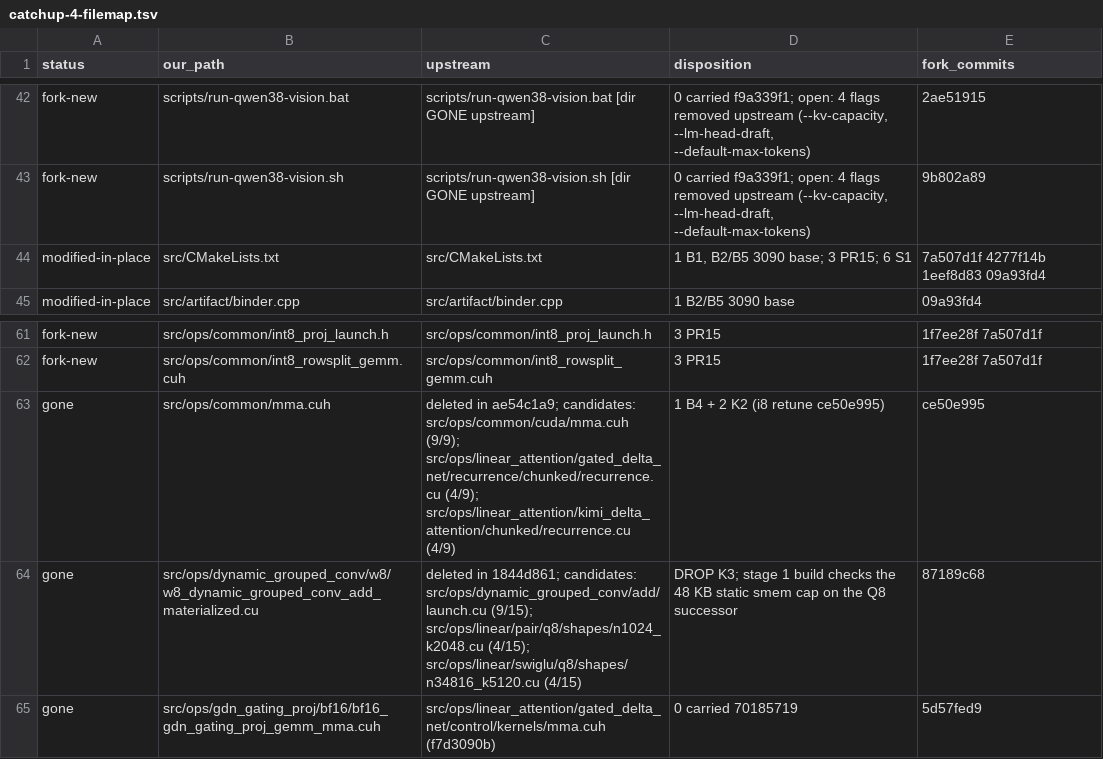
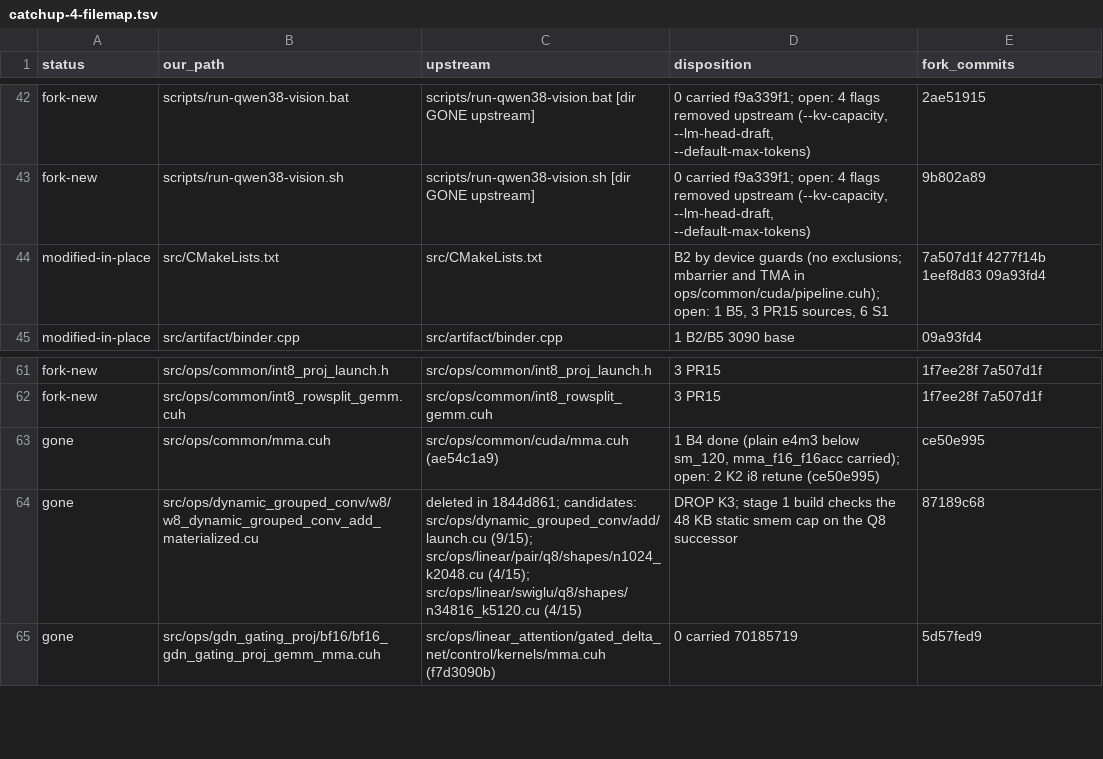
Before and after one commit to sergiuszm/ninfer-4090, a TSV file: docs/maintainer/catchup-4-filemap.tsv, drawn as a sheet; only a part is shown, gaps mark what is left out.

Commit message:
fix(ops): use the plain e4m3 MMA below sm_120
B4. Upstream moved mma_fp8_e4m3 to the kind::mxf8f6f4 block-scale form
with unit UE8M0 scales, which needs sm_120a. Below sm_120 assemble the
plain m16n8k32 e4m3 form, which gives the same result. The E2M1
block-scale mma_nvfp4_e4m3 traps below sm_120 (sm_89 binds NVFP4
weights as A16).

Also carry mma_f16_f16acc from rtx4090-port: the fork int8/E8
attention kernels (K2) use the FP16-accumulate MMA, which runs at full
rate on consumer parts.

Re-homed from 68cffb17 onto 1882c6ad.

Upstream ae54c1a9 moved common/mma.cuh to common/cuda/mma.cuh in
namespace ninfer::ops::common; the hunks apply there unchanged.
mma_fp8_e4m3_scaled, new since 81c8ce09, takes real block scales and
has no plain equivalent; it is handled in a separate commit.

```diff
--- a/docs/maintainer/catchup-4-filemap.tsv
+++ b/docs/maintainer/catchup-4-filemap.tsv
@@ -43,3 +43,3 @@ fork-new	scripts/run-qwen38-vision.bat	scripts/run-qwen38-vision.bat  [dir GONE
 fork-new	scripts/run-qwen38-vision.sh	scripts/run-qwen38-vision.sh  [dir GONE upstream]	0 carried f9a339f1; open: 4 flags removed upstream (--kv-capacity, --lm-head-draft, --default-max-tokens)	9b802a89
-modified-in-place	src/CMakeLists.txt	src/CMakeLists.txt	1 B1, B2/B5 3090 base; 3 PR15; 6 S1	7a507d1f 4277f14b 1eef8d83 09a93fd4
+modified-in-place	src/CMakeLists.txt	src/CMakeLists.txt	B2 by device guards (no exclusions; mbarrier and TMA in ops/common/cuda/pipeline.cuh); open: 1 B5, 3 PR15 sources, 6 S1	7a507d1f 4277f14b 1eef8d83 09a93fd4
 modified-in-place	src/artifact/binder.cpp	src/artifact/binder.cpp	1 B2/B5 3090 base	09a93fd4
@@ -62,3 +62,3 @@ fork-new	src/ops/common/int8_proj_launch.h	src/ops/common/int8_proj_launch.h	3 P
 fork-new	src/ops/common/int8_rowsplit_gemm.cuh	src/ops/common/int8_rowsplit_gemm.cuh	3 PR15	1f7ee28f 7a507d1f
-gone	src/ops/common/mma.cuh	deleted in ae54c1a9; candidates: src/ops/common/cuda/mma.cuh (9/9); src/ops/linear_attention/gated_delta_net/recurrence/chunked/recurrence.cu (4/9); src/ops/linear_attention/kimi_delta_attention/chunked/recurrence.cu (4/9)	1 B4 + 2 K2 (i8 retune ce50e995)	ce50e995
+gone	src/ops/common/mma.cuh	src/ops/common/cuda/mma.cuh (ae54c1a9)	1 B4 done (plain e4m3 below sm_120, mma_f16_f16acc carried); open: 2 K2 i8 retune (ce50e995)	ce50e995
 gone	src/ops/dynamic_grouped_conv/w8/w8_dynamic_grouped_conv_add_materialized.cu	deleted in 1844d861; candidates: src/ops/dynamic_grouped_conv/add/launch.cu (9/15); src/ops/linear/pair/q8/shapes/n1024_k2048.cu (4/15); src/ops/linear/swiglu/q8/shapes/n34816_k5120.cu (4/15)	DROP K3; stage 1 build checks the 48 KB static smem cap on the Q8 successor	87189c68
```
Also changed, not shown: 1 other file.
